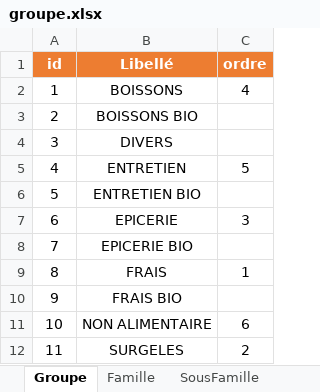
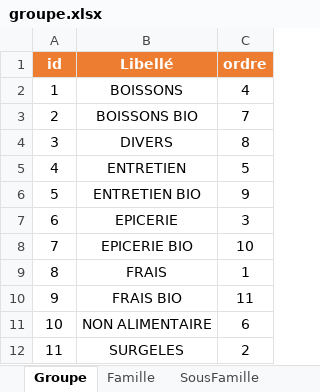
Before and after one commit to ncpi34/berard, an Excel workbook: resources/group_family_subfamily/groupe.xlsx, sheet Groupe, drawn as a sheet; values as stored, in another font and other column widths than the file's, no borders; table styles not drawn; the diff names each change by its address in the sheet, - before the commit and + after, or states it on an @@ line.

```diff
--- a/resources/group_family_subfamily/groupe.xlsx (sheet Groupe)
+++ b/resources/group_family_subfamily/groupe.xlsx (sheet Groupe)
-C3 (ordre): (empty)
+C3 (ordre): 7
-C4 (ordre): (empty)
+C4 (ordre): 8
-C6 (ordre): (empty)
+C6 (ordre): 9
-C8 (ordre): (empty)
+C8 (ordre): 10
-C10 (ordre): (empty)
+C10 (ordre): 11
```
Also changed, not shown: 14 other files.
